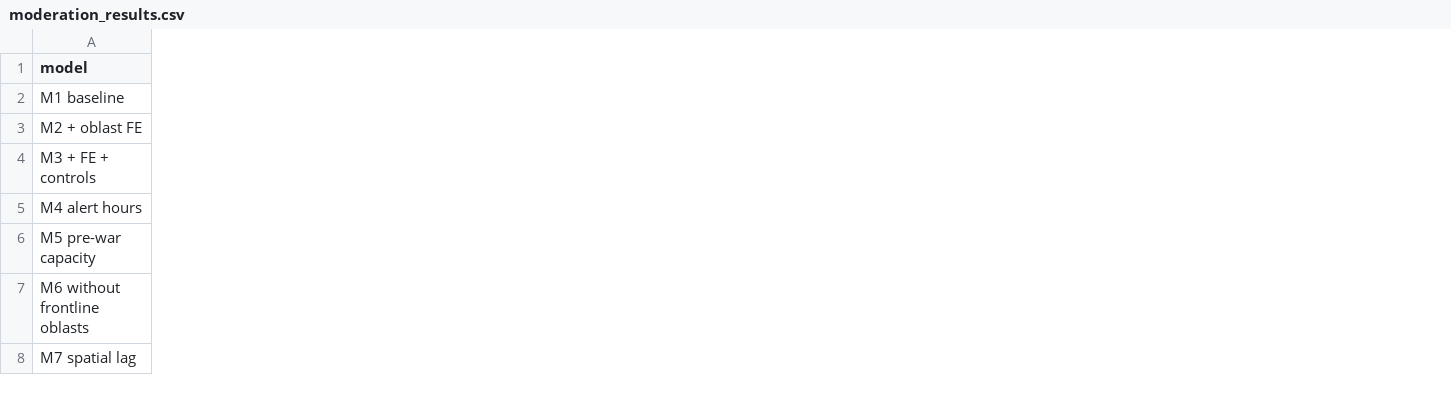
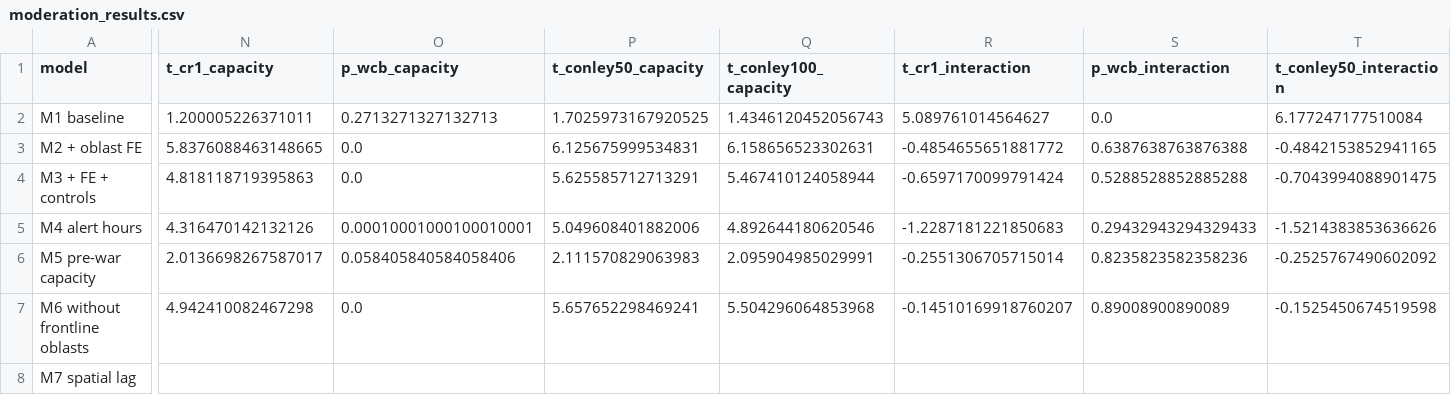
Before and after one commit to ubeccommon/ubec_ukraine_resilience, a CSV file: resilience/tidy/moderation_results.csv, drawn as a sheet; only a part is shown, gaps mark what is left out; the diff covers the shown part only; the diff names each change by its address in the sheet, - before the commit and + after, or states it on an @@ line.

```diff
--- a/resilience/tidy/moderation_results.csv
+++ b/resilience/tidy/moderation_results.csv
+column N (t_cr1_capacity), rows 2-7: 1.200005226371011 | 5.8376088463148665 | 4.818118719395863 | 4.316470142132126 | 2.0136698267587017 | 4.942410082467298
+column O (p_wcb_capacity), rows 2-7: 0.2713271327132713 | 0.0 | 0.0 | 0.00010001000100010001 | 0.058405840584058406 | 0.0
+column P (t_conley50_capacity), rows 2-7: 1.7025973167920525 | 6.125675999534831 | 5.625585712713291 | 5.049608401882006 | 2.111570829063983 | 5.657652298469241
+column Q (t_conley100_capacity), rows 2-7: 1.4346120452056743 | 6.158656523302631 | 5.467410124058944 | 4.892644180620546 | 2.095904985029991 | 5.504296064853968
+column R (t_cr1_interaction), rows 2-7: 5.089761014564627 | -0.4854655651881772 | -0.6597170099791424 | -1.2287181221850683 | -0.2551306705715014 | -0.14510169918760207
+column S (p_wcb_interaction), rows 2-7: 0.0 | 0.6387638763876388 | 0.5288528852885288 | 0.29432943294329433 | 0.8235823582358236 | 0.89008900890089
+column T (t_conley50_interaction), rows 2-7: 6.177247177510084 | -0.4842153852941165 | -0.7043994088901475 | -1.5214383853636626 | -0.2525767490602092 | -0.1525450674519598
```
Also changed, not shown: 1 added column elsewhere in this file, resilience/tidy/moderation_results_annual.csv, resilience/tidy/moderation_results_no_garrison.csv, 8 other files.
